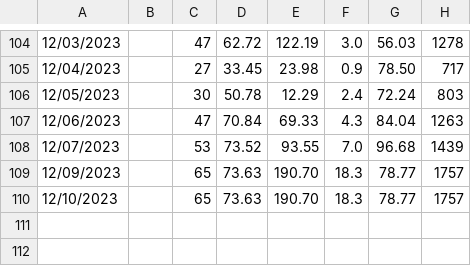
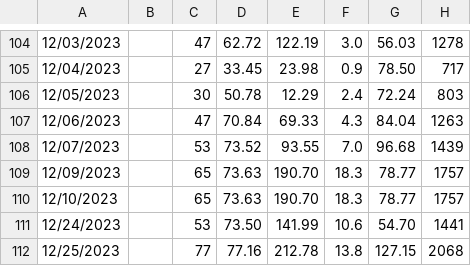
Before and after one commit to mat8025/GAPPS, a TSV file: DAT/cc2023.tsv, drawn as a sheet; only a part is shown, gaps mark what is left out; the diff names each change by its address in the sheet, - before the commit and + after, or states it on an @@ line.

```diff
--- a/DAT/cc2023.tsv
+++ b/DAT/cc2023.tsv
+row 111: 12/24/2023 |  | 53 | 73.50 | 141.99 | 10.6 | 54.70 | 1441
+row 112: 12/25/2023 |  | 77 | 77.16 | 212.78 | 13.8 | 127.15 | 2068
```
Also changed, not shown: DAT/wex2023.tsv, 3 other files.
